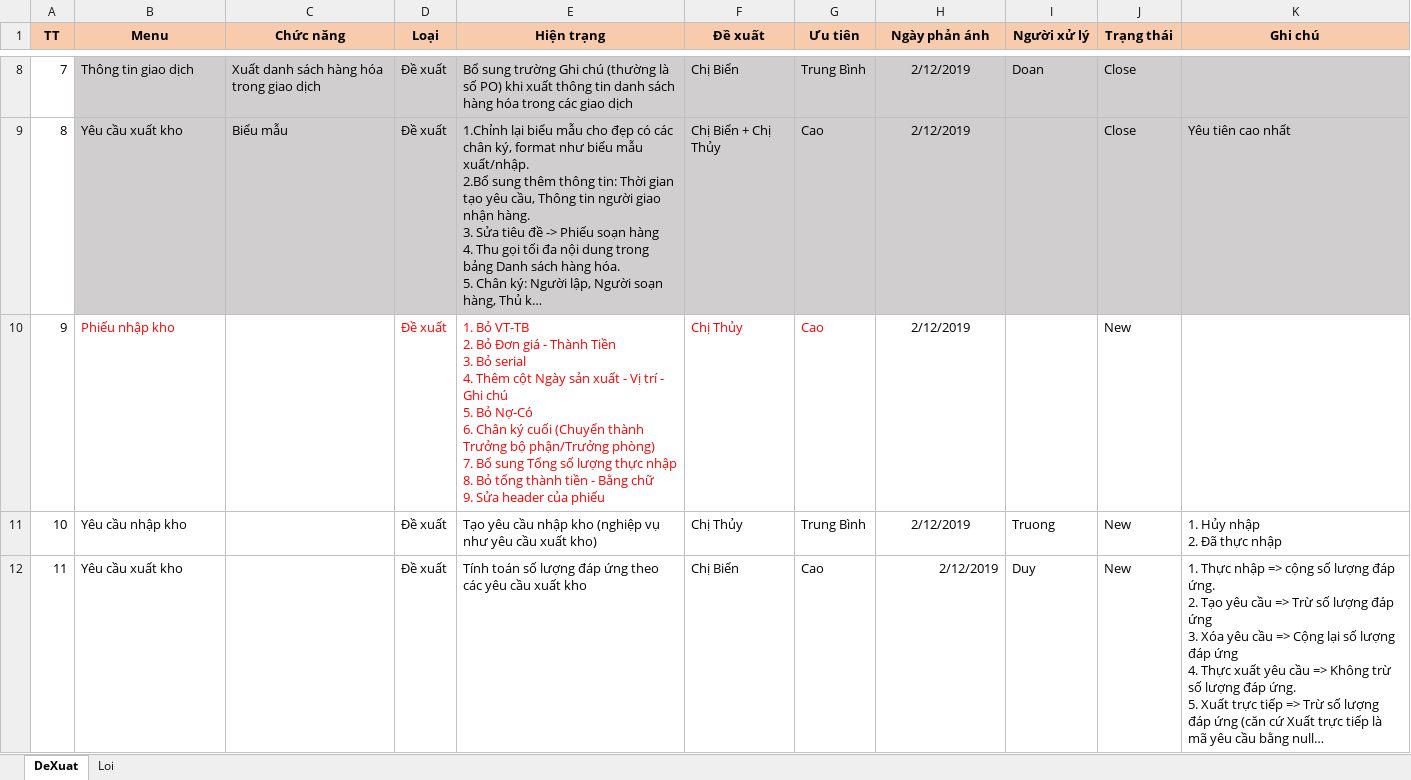
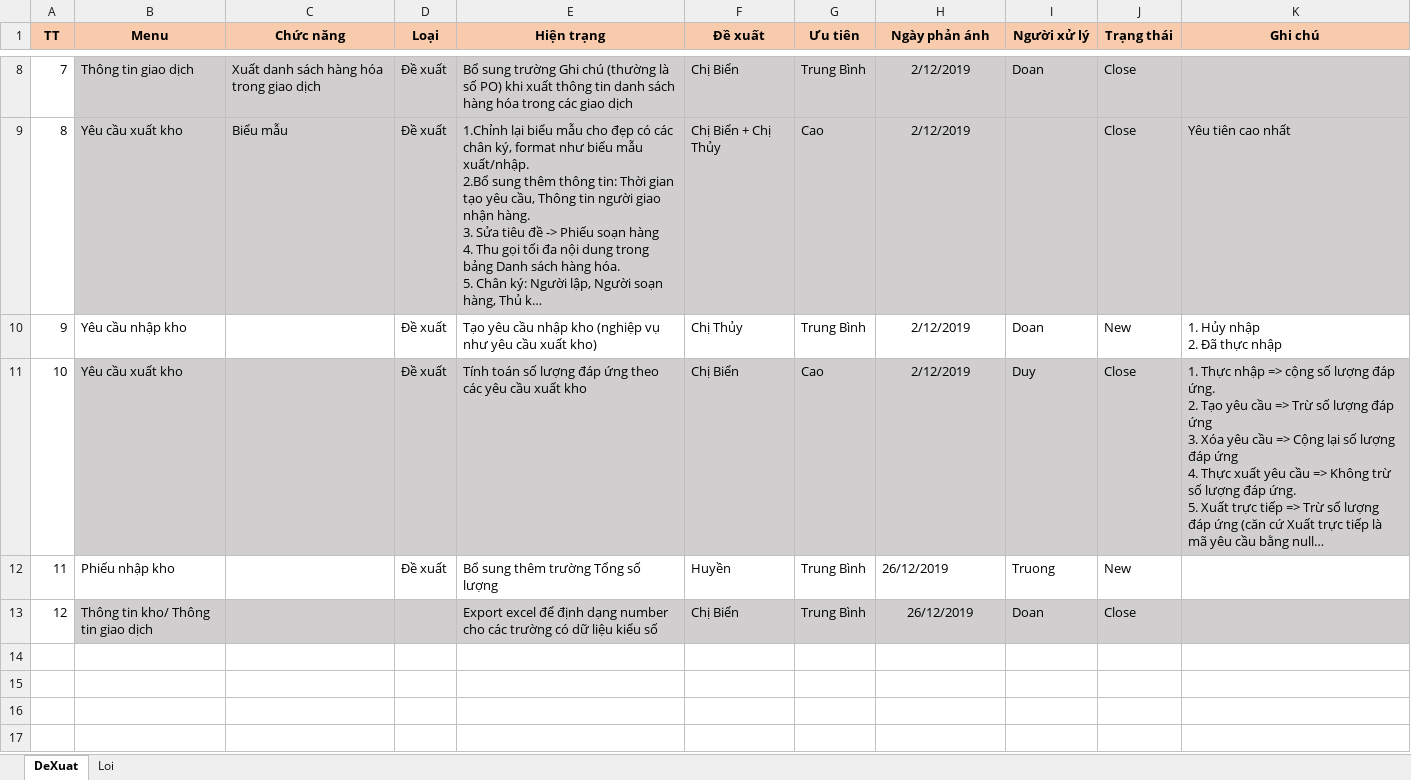
Before and after one commit to duyot/WMS_Documents, an Excel workbook: 5.Reference/191111_TrienKhai_ThanhThuy/191202_Loi_Sua_ThanhThuy.xlsx, sheet DeXuat, drawn as a sheet; only a part is shown, gaps mark what is left out; long unchanged cells end in …; values as stored, in another font and other column widths than the file's, no borders; removed rows and columns are numbered as before the commit, all else as after; ↵ is a line break in a cell; the diff names each change by its address in the sheet, - before the commit and + after, or states it on an @@ line.

```diff
--- a/5.Reference/191111_TrienKhai_ThanhThuy/191202_Loi_Sua_ThanhThuy.xlsx (sheet DeXuat)
+++ b/5.Reference/191111_TrienKhai_ThanhThuy/191202_Loi_Sua_ThanhThuy.xlsx (sheet DeXuat)
-row 10: 9 | Phiếu nhập kho |  | Đề xuất | 1. Bỏ VT-TB ↵ 2. Bỏ Đơn giá - Thành Tiền ↵ 3. Bỏ serial ↵ 4. Thêm cột Ngày sản xuất - Vị trí - Ghi chú ↵ 5. Bỏ Nợ-Có ↵ 6. Chân ký cuối (Chuyển thành Trưởng bộ phận/Trưởng phòng) ↵ 7. Bổ sung Tổng số lượng thực nhập ↵ 8. Bỏ tổng thành tiền - Bằng chữ ↵ 9. Sửa header của phiếu | Chị Thủy | Cao | 2/12/2019 |  | New
@@ column A (TT) renumbered between rows 10 and 11 @@
-I10 (Người xử lý): Truong
+I10 (Người xử lý): Doan
-B11:K11 fill: none
+B11:K11 fill: #D0CECE
-H11 alignment: right
+H11 alignment: center
-J11 (Trạng thái): New
+J11 (Trạng thái): Close
+row 12: 11 | Phiếu nhập kho |  | Đề xuất | Bổ sung thêm trường Tổng số lượng | Huyền | Trung Bình | 26/12/2019 | Truong | New
+row 13: 12 | Thông tin kho/ Thông tin giao dịch |  |  | Export excel để định dạng number cho các trường có dữ liệu kiểu số | Chị Biển | Trung Bình | 26/12/2019 | Doan | Close
```
Also changed, not shown: sheet Loi, 0.PM/ChiPhi.xlsx, 1 other file.
